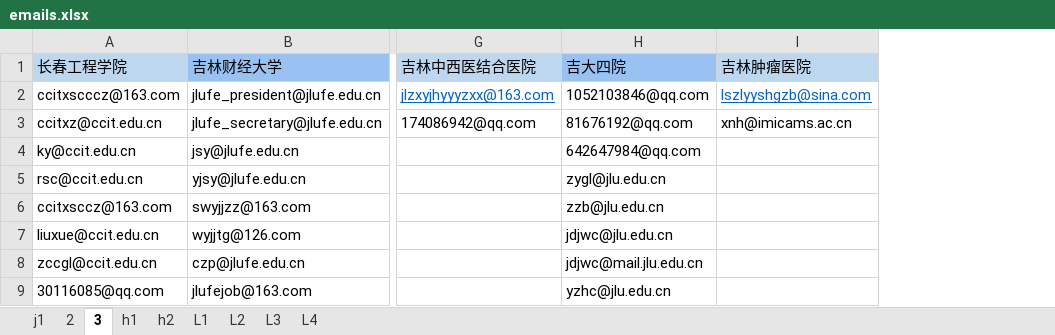
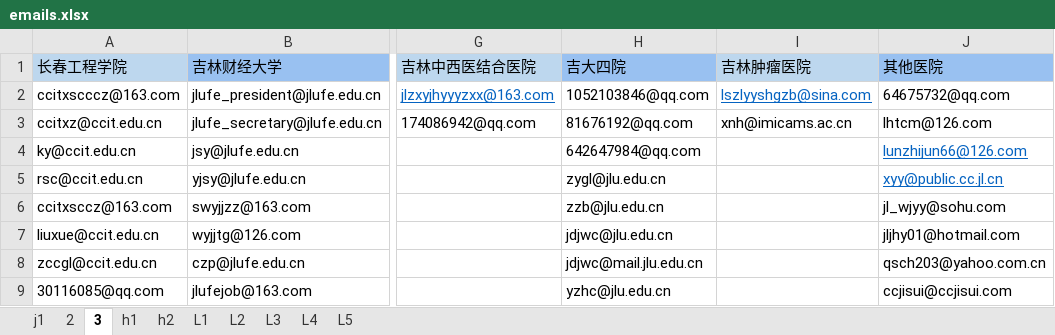
Before and after one commit to MrFIFA2016/emails, an Excel workbook: emails.xlsx, sheet 3, drawn as a sheet; only a part is shown, gaps mark what is left out; values as stored, in another font and other column widths than the file's, no borders; the diff names each change by its address in the sheet, - before the commit and + after, or states it on an @@ line.

```diff
--- a/emails.xlsx (sheet 3)
+++ b/emails.xlsx (sheet 3)
+sheet tab: L5
+column J (其他医院), rows 2-9: 64675732@qq.com | lhtcm@126.com | lunzhijun66@126.com | xyy@public.cc.jl.cn | jl_wjyy@sohu.com | jljhy01@hotmail.com | qsch203@yahoo.com.cn | ccjisui@ccjisui.com
```
